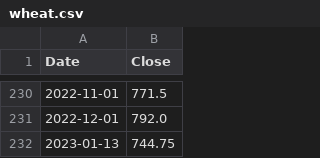
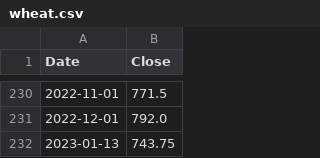
Before and after one commit to alitalbi/pythonProject3, a CSV file: wheat.csv, drawn as a sheet; only a part is shown, gaps mark what is left out.

```diff
--- a/wheat.csv
+++ b/wheat.csv
@@ -231,2 +231,2 @@ Date,Close
 2022-12-01,792.0
-2023-01-13,744.75
+2023-01-13,743.75
```
Also changed, not shown: _30y.csv, _5y_nominal.csv, 2 other files.
